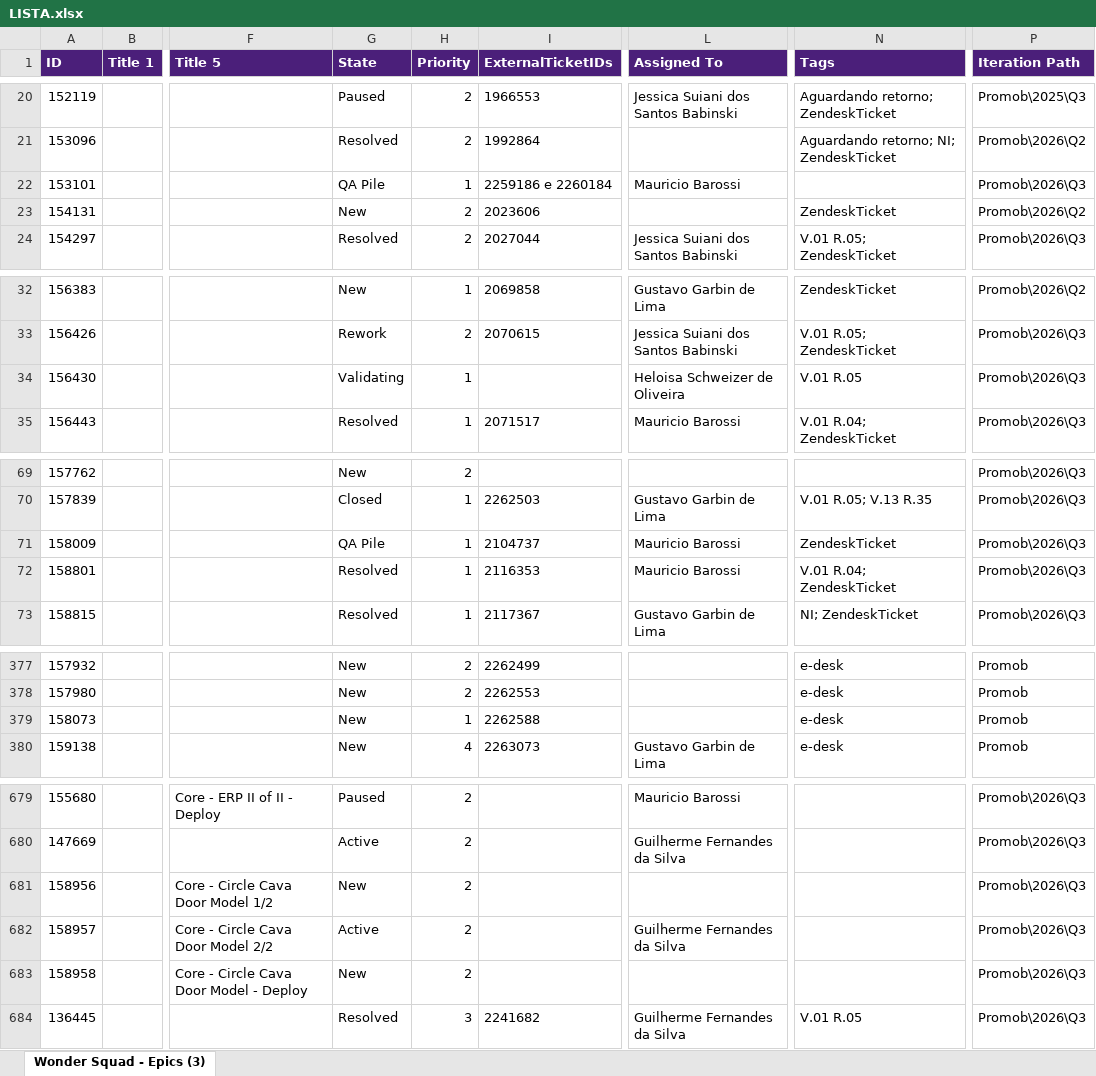
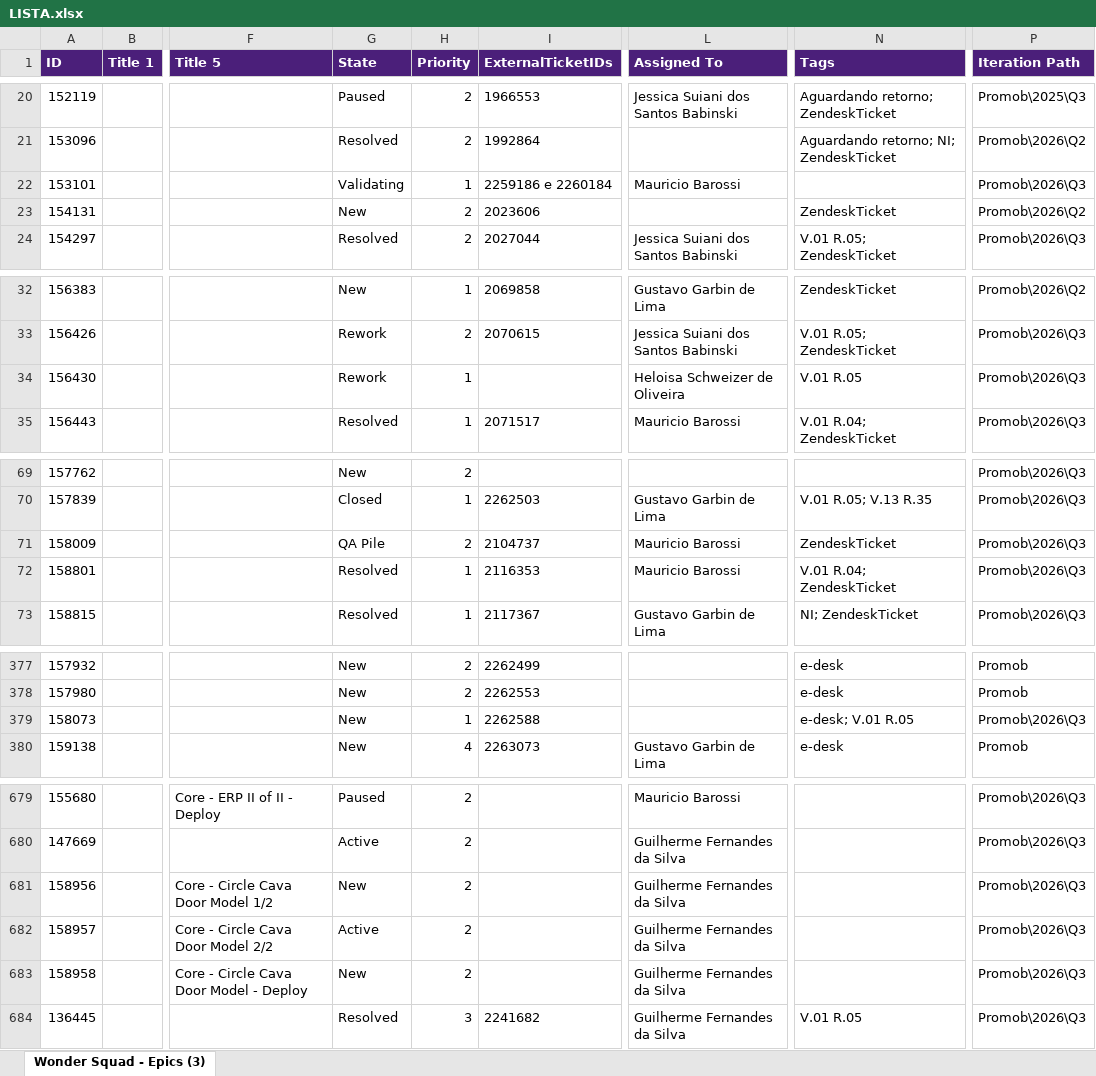
Before and after one commit to Gui08lherme/versao-conteudo, an Excel workbook: LISTA.xlsx, sheet Wonder Squad - Epics (3), drawn as a sheet; only a part is shown, gaps mark what is left out; values as stored, in another font and other column widths than the file's, no borders; the diff covers the shown part only; the diff names each change by its address in the sheet, - before the commit and + after, or states it on an @@ line.

```diff
--- a/LISTA.xlsx (sheet Wonder Squad - Epics (3))
+++ b/LISTA.xlsx (sheet Wonder Squad - Epics (3))
-G22 (State): QA Pile
+G22 (State): Validating
-G34 (State): Validating
+G34 (State): Rework
-H71 (Priority): 1
+H71 (Priority): 2
-N379 (Tags): e-desk
+N379 (Tags): e-desk; V.01 R.05
-P379 (Iteration Path): Promob
+P379 (Iteration Path): Promob\2026\Q3
-L681 (Assigned To): (empty)
+L681 (Assigned To): Guilherme Fernandes da Silva
-L683 (Assigned To): (empty)
+L683 (Assigned To): Guilherme Fernandes da Silva
```
Also changed, not shown: 19 edited cells elsewhere in this sheet.
